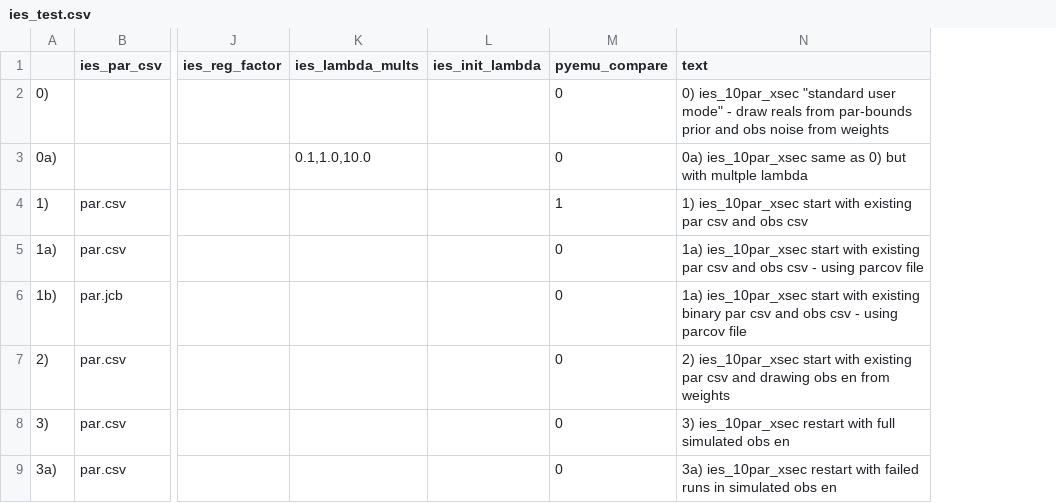
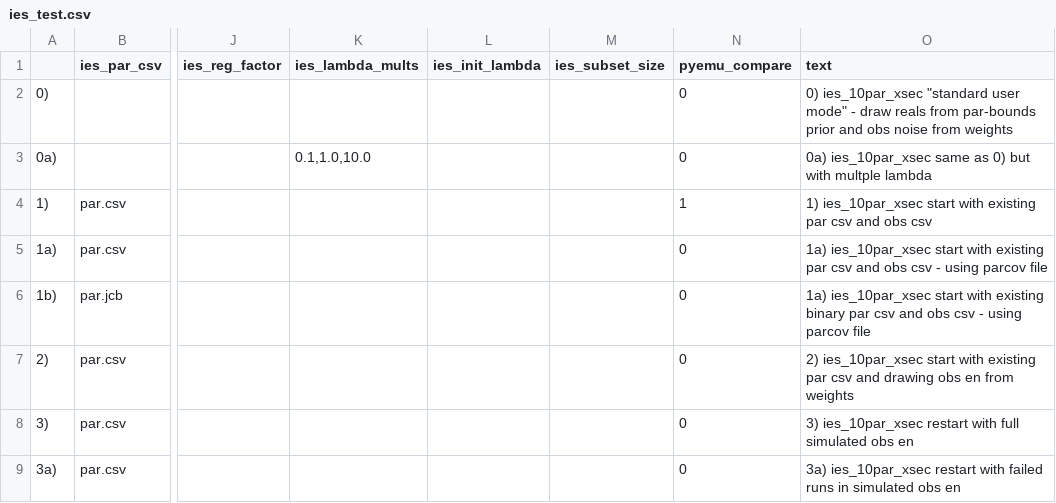
Before and after one commit to dwelter/pestpp, a CSV file: benchmarks/ies_test.csv, drawn as a sheet; only a part is shown, gaps mark what is left out; the diff names each change by its address in the sheet, - before the commit and + after, or states it on an @@ line.

```diff
--- a/benchmarks/ies_test.csv
+++ b/benchmarks/ies_test.csv
+column M (ies_subset_size), empty
```
Also changed, not shown: benchmarks/ies_freyberg/baseline_opt/master_test_7__pest.3.obs.csv, benchmarks/ies_freyberg/baseline_opt/master_test_7__pest.3.par.csv, 21 other files.
